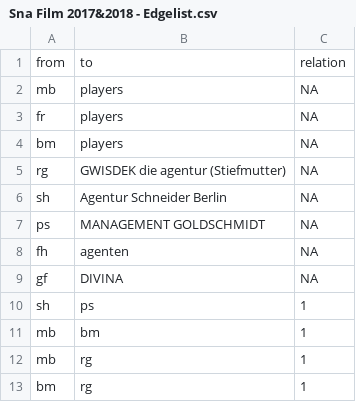
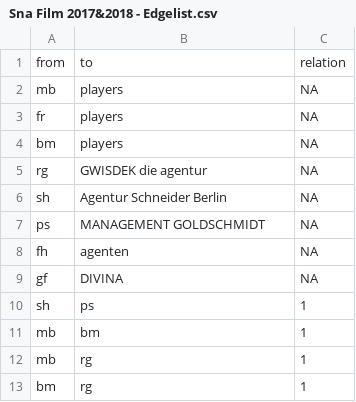
Before and after one commit to MissAlberich/SNA-Film-, a CSV file: Pretest2/Sna Film 2017&2018 - Edgelist.csv, drawn as a sheet.

Commit message:
Update Sna Film 2017&2018 - Edgelist.csv

```diff
--- a/Pretest2/Sna Film 2017&2018 - Edgelist.csv
+++ b/Pretest2/Sna Film 2017&2018 - Edgelist.csv
@@ -4,3 +4,3 @@ fr,players,NA
 bm,players,NA
-rg,GWISDEK die agentur (Stiefmutter),NA
+rg,GWISDEK die agentur,NA
 sh,Agentur Schneider Berlin,NA
```
